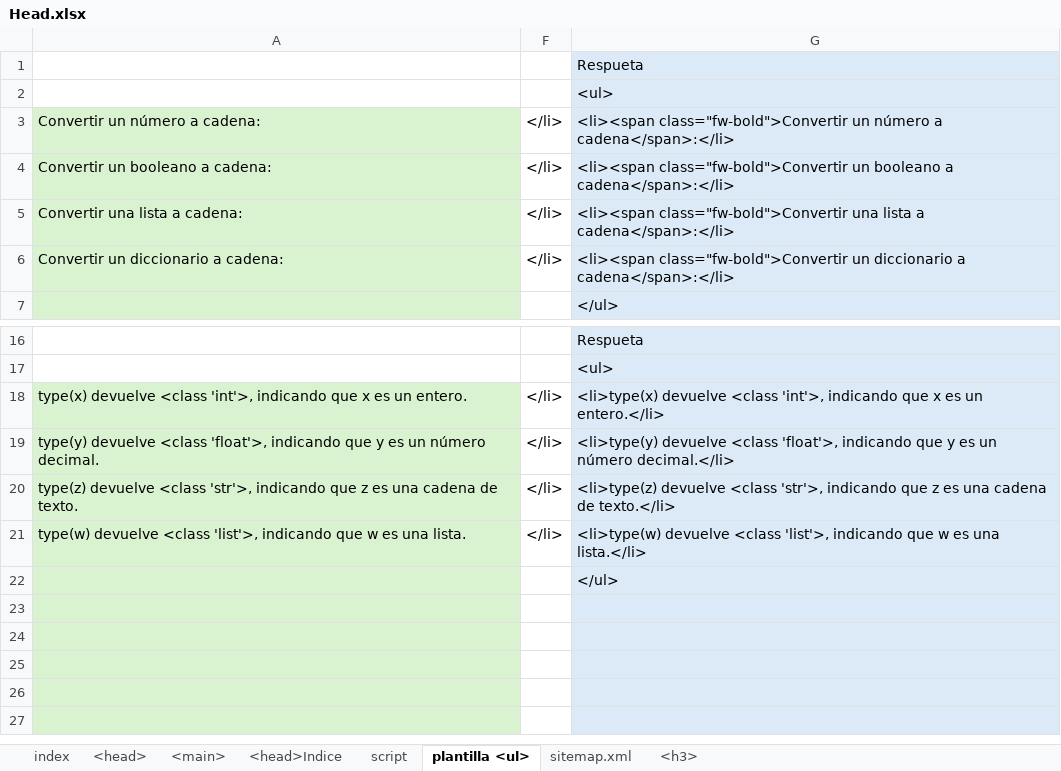
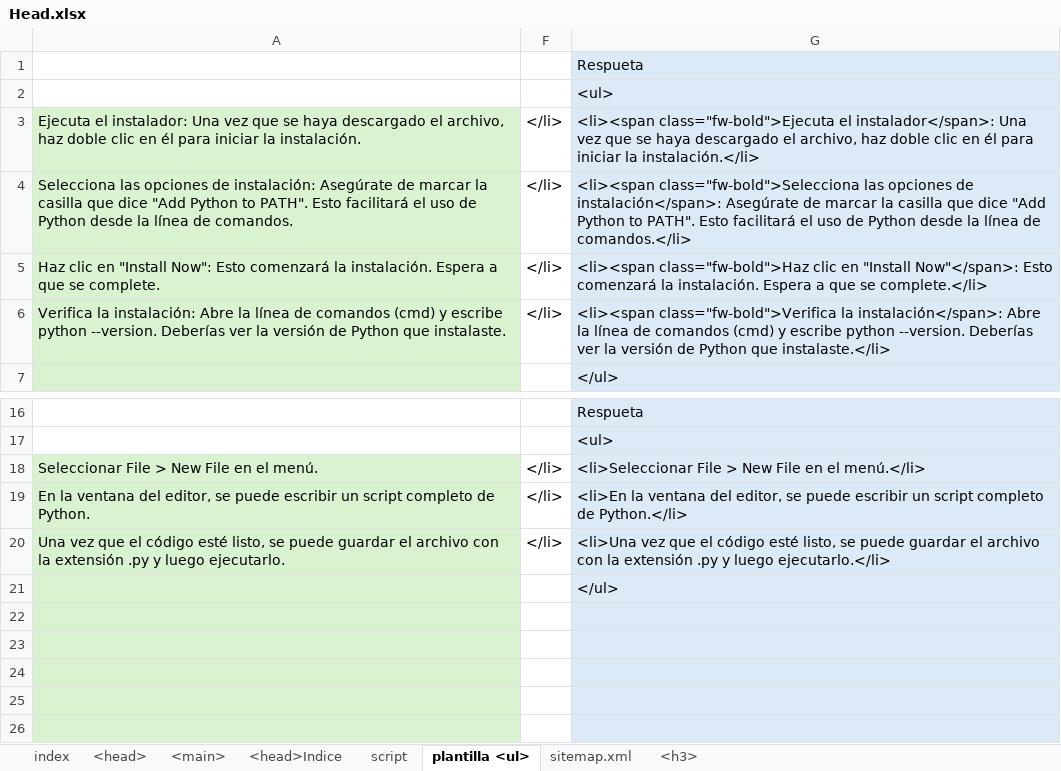
Before and after one commit to eduardoherreraf/PlantillaMiPagina, an Excel workbook: src/Head.xlsx, sheet plantilla <ul>, drawn as a sheet; only a part is shown, gaps mark what is left out; the shorter side is filled out with more unchanged rows; values as stored, in another font and other column widths than the file's, no borders; conditional formats not drawn; removed rows and columns are numbered as before the commit, all else as after; the diff names each change by its address in the sheet, - before the commit and + after, or states it on an @@ line.

Commit message:
Add: cursoPython3@01b_instalación de_python_localmente.html

```diff
--- a/src/Head.xlsx (sheet plantilla <ul>)
+++ b/src/Head.xlsx (sheet plantilla <ul>)
-A3: Convertir un número a cadena:
+A3: Ejecuta el instalador: Una vez que se haya descargado el archivo, haz doble clic en él para iniciar la instalación.
-G3: <li><span class="fw-bold">Convertir un número a cadena</span>:</li>
+G3: <li><span class="fw-bold">Ejecuta el instalador</span>: Una vez que se haya descargado el archivo, haz doble clic en él para iniciar la instalación.</li>
-A4: Convertir un booleano a cadena:
+A4: Selecciona las opciones de instalación: Asegúrate de marcar la casilla que dice "Add Python to PATH". Esto facilitará el uso de Python desde la línea de comandos.
-G4: <li><span class="fw-bold">Convertir un booleano a cadena</span>:</li>
+G4: <li><span class="fw-bold">Selecciona las opciones de instalación</span>: Asegúrate de marcar la casilla que dice "Add Python to PATH". Esto facilitará el uso de Python desde la línea de comandos.</li>
-A5: Convertir una lista a cadena:
+A5: Haz clic en "Install Now": Esto comenzará la instalación. Espera a que se complete.
-G5: <li><span class="fw-bold">Convertir una lista a cadena</span>:</li>
+G5: <li><span class="fw-bold">Haz clic en "Install Now"</span>: Esto comenzará la instalación. Espera a que se complete.</li>
-A6: Convertir un diccionario a cadena:
+A6: Verifica la instalación: Abre la línea de comandos (cmd) y escribe python --version. Deberías ver la versión de Python que instalaste.
-G6: <li><span class="fw-bold">Convertir un diccionario a cadena</span>:</li>
+G6: <li><span class="fw-bold">Verifica la instalación</span>: Abre la línea de comandos (cmd) y escribe python --version. Deberías ver la versión de Python que instalaste.</li>
-A18: type(x) devuelve <class 'int'>, indicando que x es un entero.
+A18: Seleccionar File > New File en el menú.
-G18: <li>type(x) devuelve <class 'int'>, indicando que x es un entero.</li>
+G18: <li>Seleccionar File > New File en el menú.</li>
-A19: type(y) devuelve <class 'float'>, indicando que y es un número decimal.
+A19: En la ventana del editor, se puede escribir un script completo de Python.
-G19: <li>type(y) devuelve <class 'float'>, indicando que y es un número decimal.</li>
+G19: <li>En la ventana del editor, se puede escribir un script completo de Python.</li>
-A20: type(z) devuelve <class 'str'>, indicando que z es una cadena de texto.
+A20: Una vez que el código esté listo, se puede guardar el archivo con la extensión .py y luego ejecutarlo.
-G20: <li>type(z) devuelve <class 'str'>, indicando que z es una cadena de texto.</li>
+G20: <li>Una vez que el código esté listo, se puede guardar el archivo con la extensión .py y luego ejecutarlo.</li>
-row 21: type(w) devuelve <class 'list'>, indicando que w es una lista. | </li> | <li>type(w) devuelve <class 'list'>, indicando que w es una lista.</li>
+row 22: (empty)
```
Also changed, not shown: sheet <main>, sheet <head>, formulas that keep their value, hidden cells, 9 other files.
